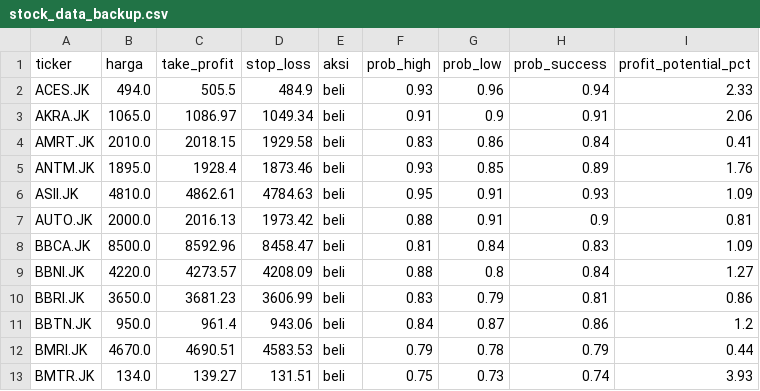
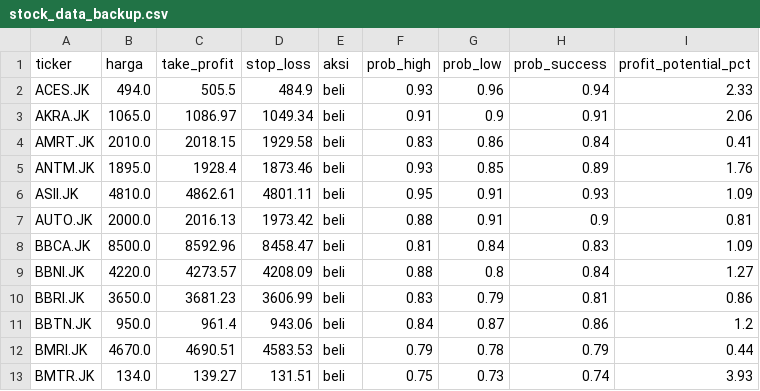
Before and after one commit to raidvoltus/Anung, a CSV file: stock_data_backup.csv, drawn as a sheet; only a part is shown.

```diff
--- a/stock_data_backup.csv
+++ b/stock_data_backup.csv
@@ -5,3 +5,3 @@ AMRT.JK,2010.0,2018.15,1929.58,beli,0.83,0.86,0.84,0.41
 ANTM.JK,1895.0,1928.4,1873.46,beli,0.93,0.85,0.89,1.76
-ASII.JK,4810.0,4862.61,4784.63,beli,0.95,0.91,0.93,1.09
+ASII.JK,4810.0,4862.61,4801.11,beli,0.95,0.91,0.93,1.09
 AUTO.JK,2000.0,2016.13,1973.42,beli,0.88,0.91,0.9,0.81
```
Also changed, not shown: 1 other file.
